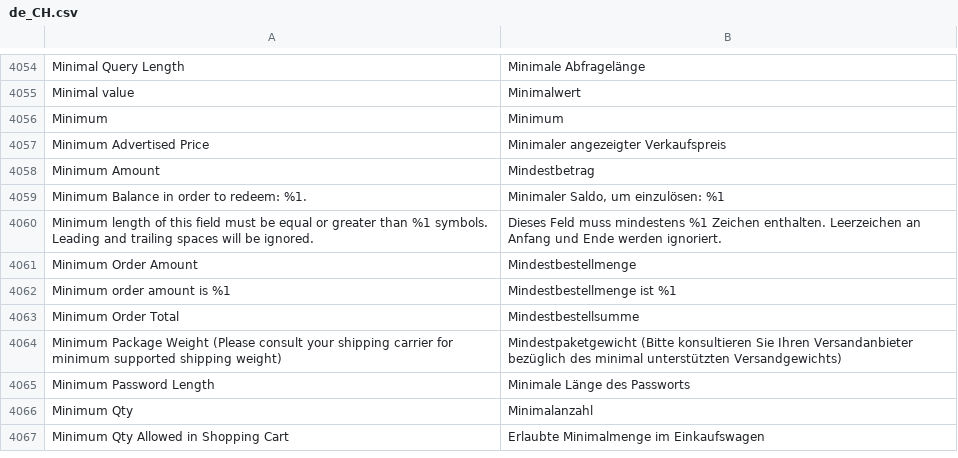
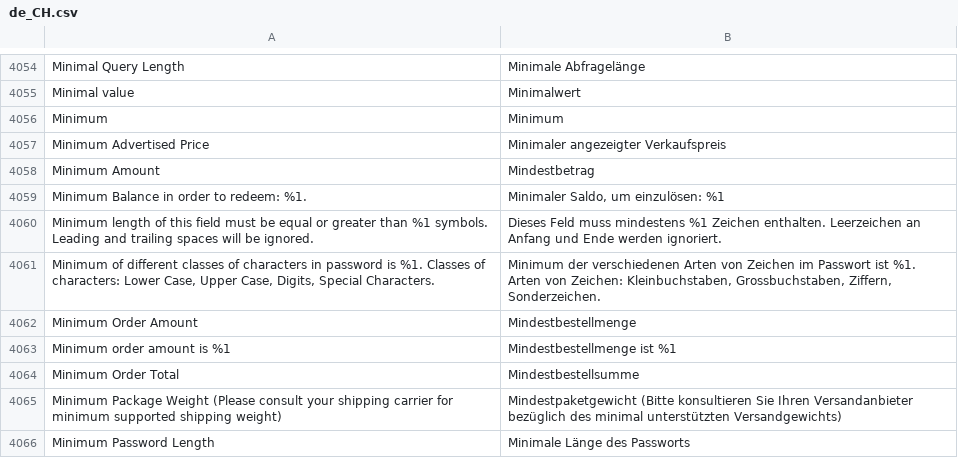
Before and after one commit to staempfli/magento2-language-de-ch, a CSV file: de_CH.csv, drawn as a sheet; only a part is shown, gaps mark what is left out; the shorter side is filled out with more unchanged rows.

Commit message:
add missing translation: Minimum of different classes of characters in password is ...

```diff
--- a/de_CH.csv
+++ b/de_CH.csv
@@ -4098,2 +4098,3 @@ Minimum Balance in order to redeem: %1.,"Minimaler Saldo, um einzulösen: %1"
 Minimum length of this field must be equal or greater than %1 symbols. Leading and trailing spaces will be ignored.,Dieses Feld muss mindestens %1 Zeichen enthalten. Leerzeichen an Anfang und Ende werden ignoriert.
+"Minimum of different classes of characters in password is %1. Classes of characters: Lower Case, Upper Case, Digits, Special Characters.","Minimum der verschiedenen Arten von Zeichen im Passwort ist %1. Arten von Zeichen: Kleinbuchstaben, Grossbuchstaben, Ziffern, Sonderzeichen."
 Minimum Order Amount,Mindestbestellmenge
```
